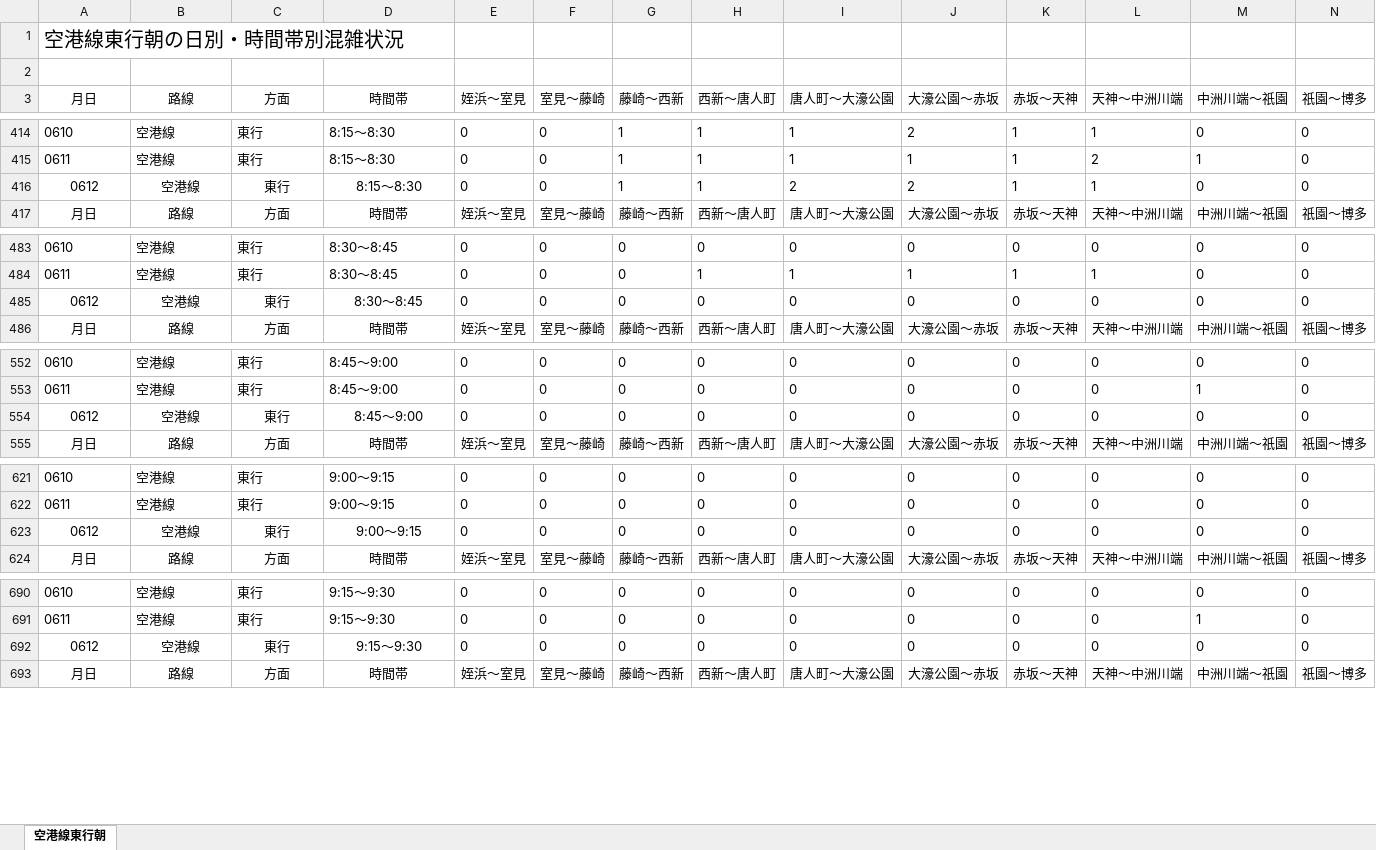
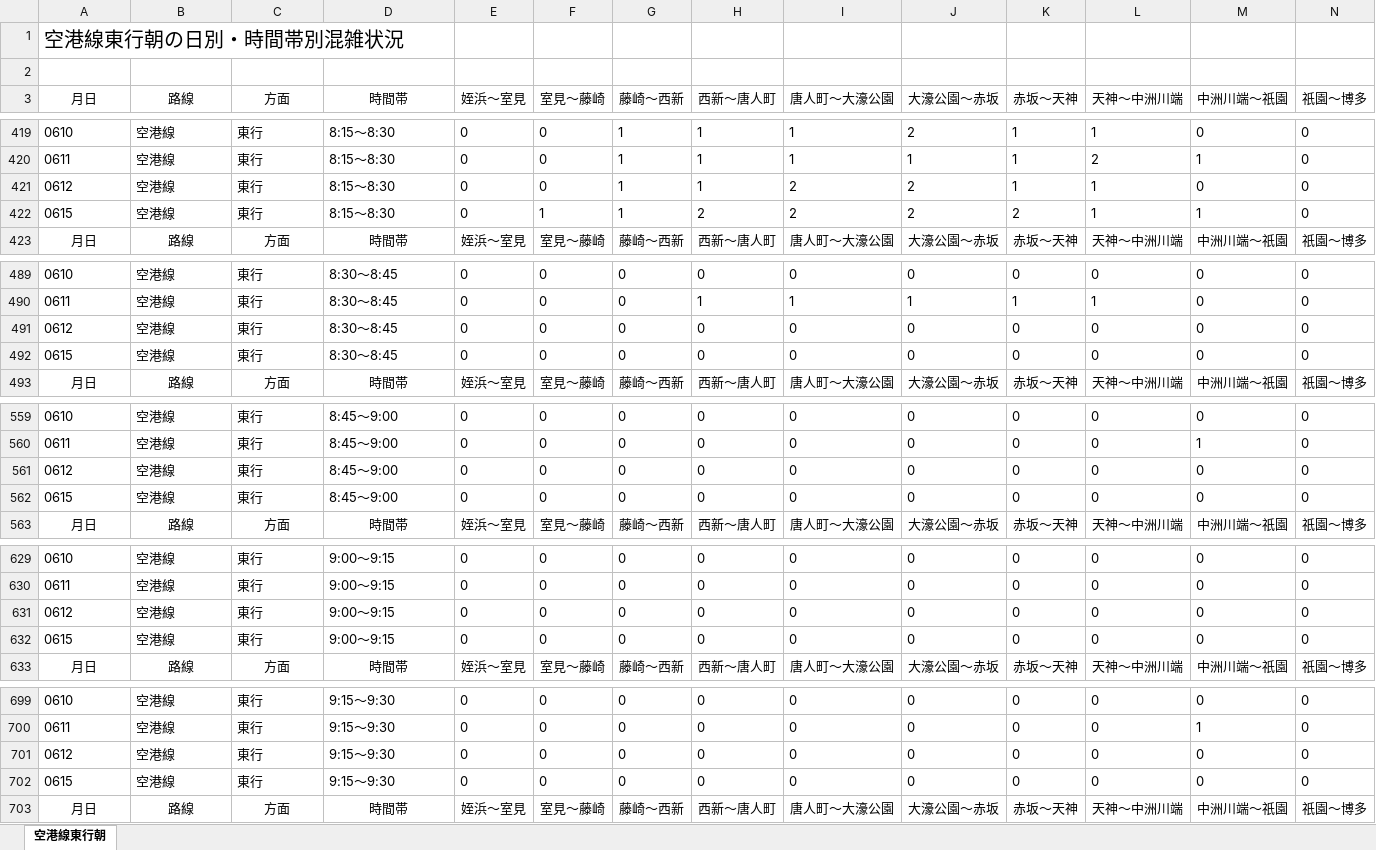
Before and after one commit to kuwayamamasayuki/konzatsu, an Excel workbook: 活用例/空港線東行朝の日別・時間帯別混雑状況.xlsx, sheet 空港線東行朝, drawn as a sheet; only a part is shown, gaps mark what is left out; values as stored, in another font and other column widths than the file's, no borders; conditional formats not drawn; addresses are those after the commit; rows hold the shown columns only; the diff covers the shown part only; the diff names each change by its address in the sheet, - before the commit and + after, or states it on an @@ line.

```diff
--- a/活用例/空港線東行朝の日別・時間帯別混雑状況.xlsx (sheet 空港線東行朝)
+++ b/活用例/空港線東行朝の日別・時間帯別混雑状況.xlsx (sheet 空港線東行朝)
-A421:D421 alignment: center
+A421:D421 alignment: left
+row 422: 0615 | 空港線 | 東行 | 8:15～8:30 | 0 | 1 | 1 | 2 | 2 | 2 | 2 | 1 | 1 | 0
-A491:D491 alignment: center
+A491:D491 alignment: left
+row 492: 0615 | 空港線 | 東行 | 8:30～8:45 | 0 | 0 | 0 | 0 | 0 | 0 | 0 | 0 | 0 | 0
-A561:D561 alignment: center
+A561:D561 alignment: left
+row 562: 0615 | 空港線 | 東行 | 8:45～9:00 | 0 | 0 | 0 | 0 | 0 | 0 | 0 | 0 | 0 | 0
-A631:D631 alignment: center
+A631:D631 alignment: left
+row 632: 0615 | 空港線 | 東行 | 9:00～9:15 | 0 | 0 | 0 | 0 | 0 | 0 | 0 | 0 | 0 | 0
-A701:D701 alignment: center
+A701:D701 alignment: left
+row 702: 0615 | 空港線 | 東行 | 9:15～9:30 | 0 | 0 | 0 | 0 | 0 | 0 | 0 | 0 | 0 | 0
```
Also changed, not shown: 7 added rows and cell formats elsewhere in this sheet, 活用例/大濠公園→赤坂の日別・時間帯別混雑状況.xlsx, 28 other files.
